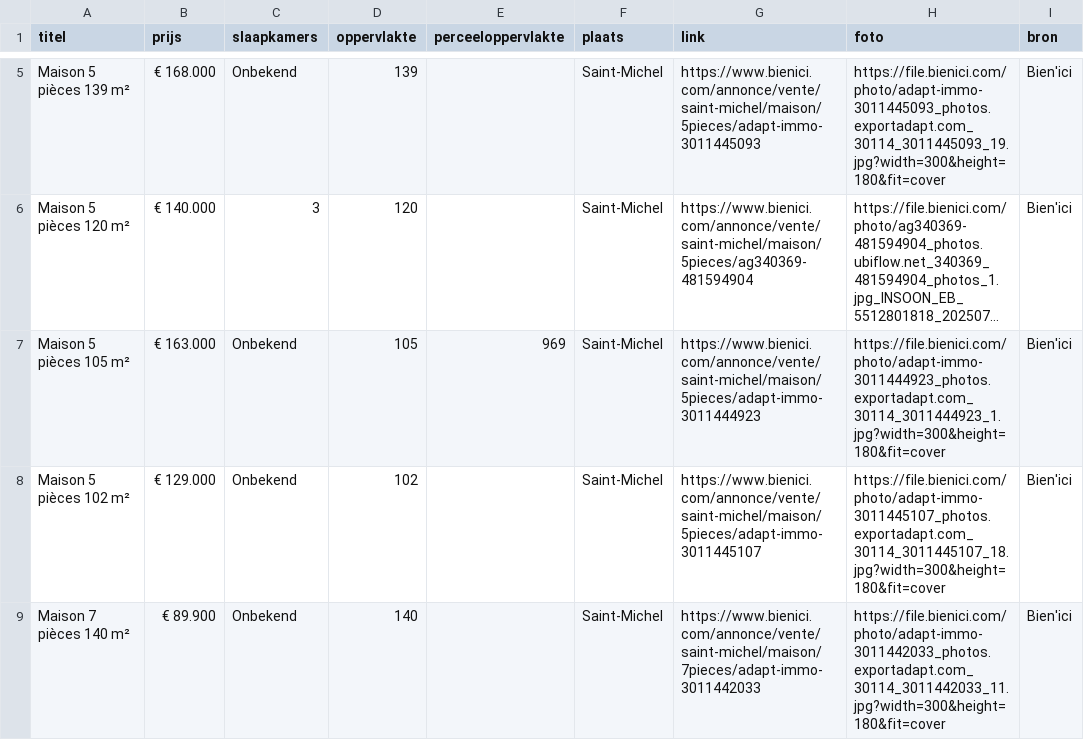
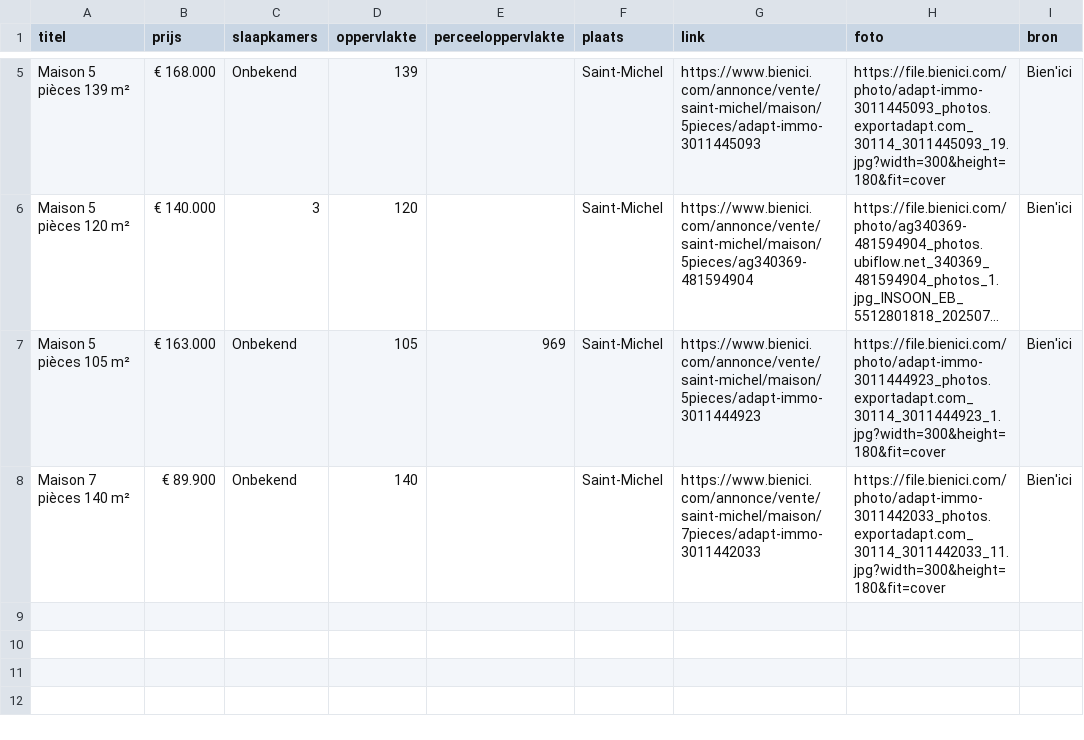
Before and after one commit to janvijverberg918/Huizenzoeker-Frankrijk, a CSV file: woningen_02830_bienici.csv, drawn as a sheet; only a part is shown, gaps mark what is left out; long unchanged cells end in …; the diff names each change by its address in the sheet, - before the commit and + after, or states it on an @@ line.

```diff
--- a/woningen_02830_bienici.csv
+++ b/woningen_02830_bienici.csv
-row 8: Maison 5 pièces 102 m² | € 129.000 | Onbekend | 102 |  | Saint-Michel | https://www.bienici.com/annonce/vente/saint-michel/maison/5pieces/adapt-immo-3011445107 | https://file.bienici.com/photo/adapt-immo-3011445107_photos.exportadapt.com_30114_3011445107_18.jpg?width=300&height=180&fit=cover | Bien'ici
```
Also changed, not shown: woningen_02260_bienici.csv, woningen_08000_bienici.csv, 10 other files.
